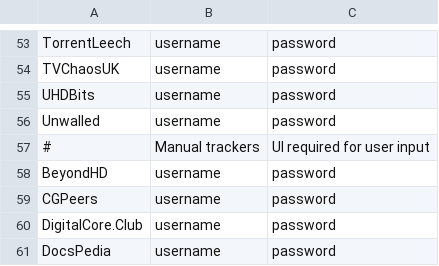
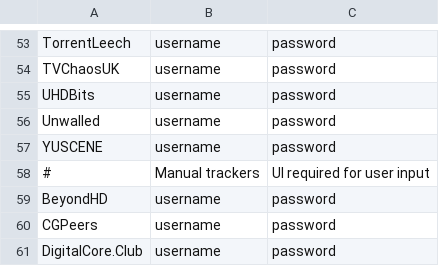
Before and after one commit to zodac-personal/tracker-profiles, a CSV file: docker/trackers_example.csv, drawn as a sheet; only a part is shown, gaps mark what is left out; the shorter side is filled out with more unchanged rows; the diff names each change by its address in the sheet, - before the commit and + after, or states it on an @@ line.

Commit message:
[YUSCENE] Implemented tracker

```diff
--- a/docker/trackers_example.csv
+++ b/docker/trackers_example.csv
+row 57: YUSCENE | username | password
```
Also changed, not shown: 2 other files.
